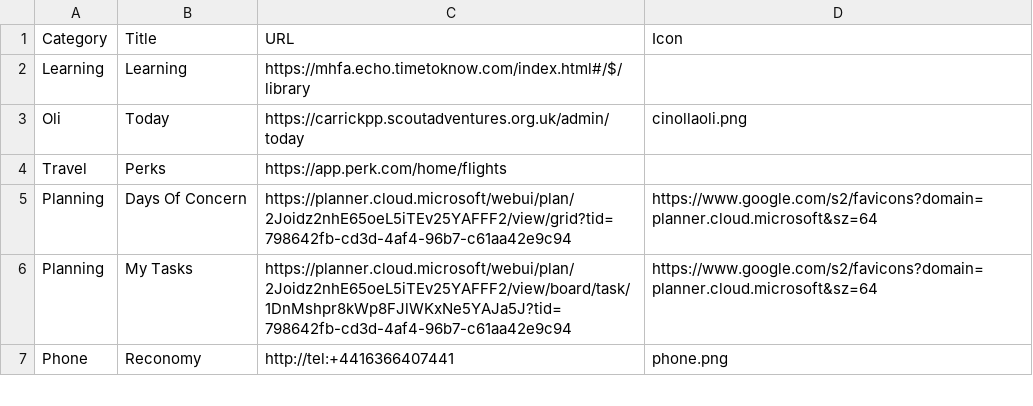
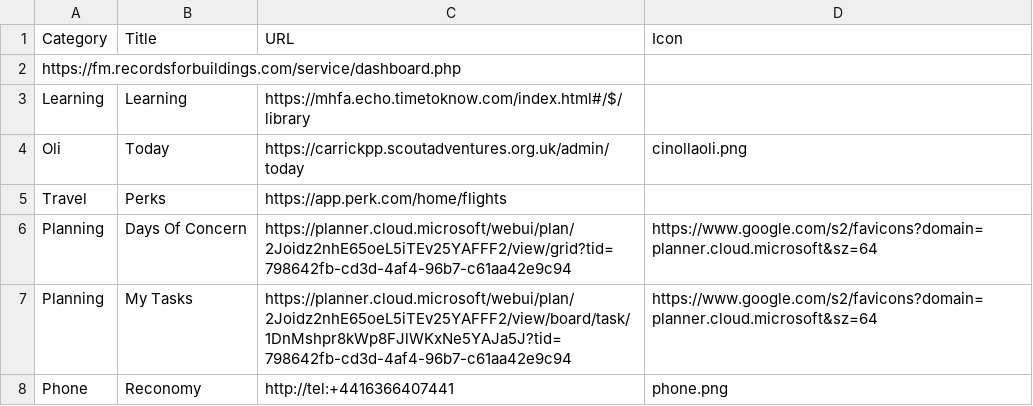
Before and after one commit to jennyy8s-youlbury/jen-homepage, a CSV file: links.csv, drawn as a sheet; only a part is shown; the diff names each change by its address in the sheet, - before the commit and + after, or states it on an @@ line.

Commit message:
Update links.csv

```diff
--- a/links.csv
+++ b/links.csv
+row 2: https://fm.recordsforbuildings.com/service/dashboard.php
```
